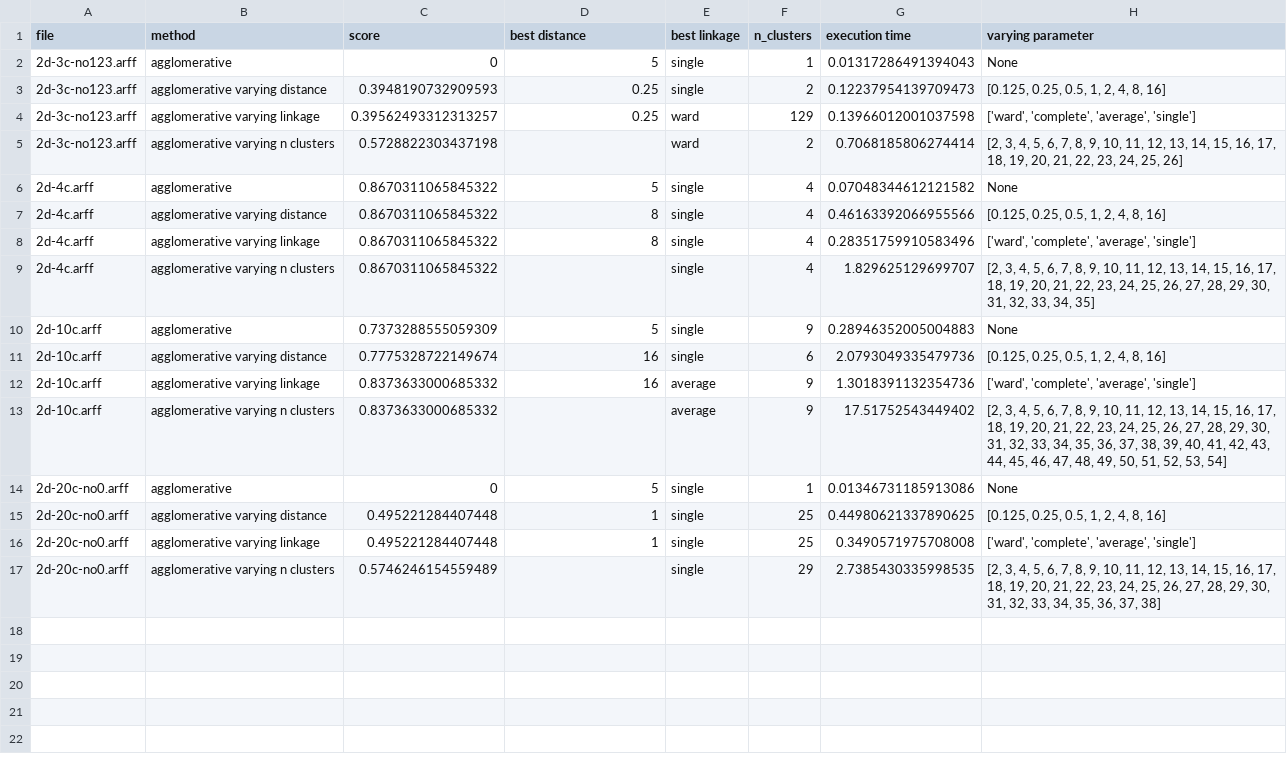
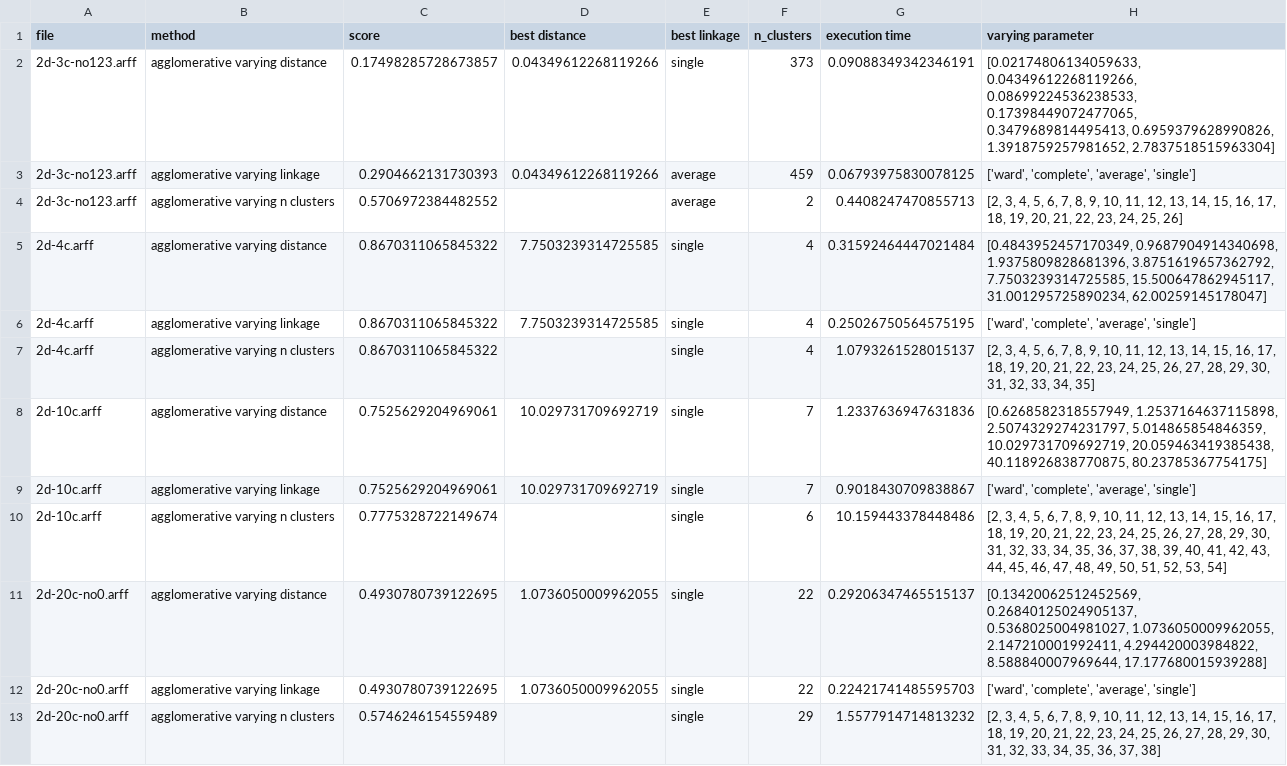
Before and after one commit to vitormaco/analyse_descriptive, a CSV file: results/agglomerative.csv, drawn as a sheet.

Commit message:
Update agglomerative varying distance calcul

```diff
--- a/results/agglomerative.csv
+++ b/results/agglomerative.csv
@@ -1,17 +1,13 @@
 file,method,score,best distance,best linkage,n_clusters,execution time,varying parameter
-2d-3c-no123.arff,agglomerative,0,5,single,1,0.01317286491394043,None
-2d-3c-no123.arff,agglomerative varying distance,0.3948190732909593,0.25,single,2,0.12237954139709473,"[0.125, 0.25, 0.5, 1, 2, 4, 8, 16]"
-2d-3c-no123.arff,agglomerative varying linkage,0.39562493312313257,0.25,ward,129,0.13966012001037598,"['ward', 'complete', 'average', 'single']"
-2d-3c-no123.arff,agglomerative varying n clusters,0.5728822303437198,,ward,2,0.7068185806274414,"[2, 3, 4, 5, 6, 7, 8, 9, 10, 11, 12, 13, 14, 15, 16, 17, 18, 19, 20, 21, 22, 23, 24, 25, 26]"
-2d-4c.arff,agglomerative,0.8670311065845322,5,single,4,0.07048344612121582,None
-2d-4c.arff,agglomerative varying distance,0.8670311065845322,8,single,4,0.46163392066955566,"[0.125, 0.25, 0.5, 1, 2, 4, 8, 16]"
-2d-4c.arff,agglomerative varying linkage,0.8670311065845322,8,single,4,0.28351759910583496,"['ward', 'complete', 'average', 'single']"
-2d-4c.arff,agglomerative varying n clusters,0.8670311065845322,,single,4,1.829625129699707,"[2, 3, 4, 5, 6, 7, 8, 9, 10, 11, 12, 13, 14, 15, 16, 17, 18, 19, 20, 21, 22, 23, 24, 25, 26, 27, 28, 29, 30, 31, 32, 33, 34, 35]"
-2d-10c.arff,agglomerative,0.7373288555059309,5,single,9,0.28946352005004883,None
-2d-10c.arff,agglomerative varying distance,0.7775328722149674,16,single,6,2.0793049335479736,"[0.125, 0.25, 0.5, 1, 2, 4, 8, 16]"
-2d-10c.arff,agglomerative varying linkage,0.8373633000685332,16,average,9,1.3018391132354736,"['ward', 'complete', 'average', 'single']"
-2d-10c.arff,agglomerative varying n clusters,0.8373633000685332,,average,9,17.51752543449402,"[2, 3, 4, 5, 6, 7, 8, 9, 10, 11, 12, 13, 14, 15, 16, 17, 18, 19, 20, 21, 22, 23, 24, 25, 26, 27, 28, 29, 30, 31, 32, 33, 34, 35, 36, 37, 38, 39, 40, 41, 42, 43, 44, 45, 46, 47, 48, 49, 50, 51, 52, 53, 54]"
-2d-20c-no0.arff,agglomerative,0,5,single,1,0.01346731185913086,None
-2d-20c-no0.arff,agglomerative varying distance,0.495221284407448,1,single,25,0.44980621337890625,"[0.125, 0.25, 0.5, 1, 2, 4, 8, 16]"
-2d-20c-no0.arff,agglomerative varying linkage,0.495221284407448,1,single,25,0.3490571975708008,"['ward', 'complete', 'average', 'single']"
-2d-20c-no0.arff,agglomerative varying n clusters,0.5746246154559489,,single,29,2.7385430335998535,"[2, 3, 4, 5, 6, 7, 8, 9, 10, 11, 12, 13, 14, 15, 16, 17, 18, 19, 20, 21, 22, 23, 24, 25, 26, 27, 28, 29, 30, 31, 32, 33, 34, 35, 36, 37, 38]"
+2d-3c-no123.arff,agglomerative varying distance,0.17498285728673857,0.04349612268119266,single,373,0.09088349342346191,"[0.02174806134059633, 0.04349612268119266, 0.08699224536238533, 0.17398449072477065, 0.3479689814495413, 0.6959379628990826, 1.3918759257981652, 2.7837518515963304]"
+2d-3c-no123.arff,agglomerative varying linkage,0.2904662131730393,0.04349612268119266,average,459,0.06793975830078125,"['ward', 'complete', 'average', 'single']"
+2d-3c-no123.arff,agglomerative varying n clusters,0.5706972384482552,,average,2,0.4408247470855713,"[2, 3, 4, 5, 6, 7, 8, 9, 10, 11, 12, 13, 14, 15, 16, 17, 18, 19, 20, 21, 22, 23, 24, 25, 26]"
+2d-4c.arff,agglomerative varying distance,0.8670311065845322,7.7503239314725585,single,4,0.31592464447021484,"[0.4843952457170349, 0.9687904914340698, 1.9375809828681396, 3.8751619657362792, 7.7503239314725585, 15.500647862945117, 31.001295725890234, 62.00259145178047]"
+2d-4c.arff,agglomerative varying linkage,0.8670311065845322,7.7503239314725585,single,4,0.25026750564575195,"['ward', 'complete', 'average', 'single']"
+2d-4c.arff,agglomerative varying n clusters,0.8670311065845322,,single,4,1.0793261528015137,"[2, 3, 4, 5, 6, 7, 8, 9, 10, 11, 12, 13, 14, 15, 16, 17, 18, 19, 20, 21, 22, 23, 24, 25, 26, 27, 28, 29, 30, 31, 32, 33, 34, 35]"
+2d-10c.arff,agglomerative varying distance,0.7525629204969061,10.029731709692719,single,7,1.2337636947631836,"[0.6268582318557949, 1.2537164637115898, 2.5074329274231797, 5.014865854846359, 10.029731709692719, 20.059463419385438, 40.118926838770875, 80.23785367754175]"
+2d-10c.arff,agglomerative varying linkage,0.7525629204969061,10.029731709692719,single,7,0.9018430709838867,"['ward', 'complete', 'average', 'single']"
+2d-10c.arff,agglomerative varying n clusters,0.7775328722149674,,single,6,10.159443378448486,"[2, 3, 4, 5, 6, 7, 8, 9, 10, 11, 12, 13, 14, 15, 16, 17, 18, 19, 20, 21, 22, 23, 24, 25, 26, 27, 28, 29, 30, 31, 32, 33, 34, 35, 36, 37, 38, 39, 40, 41, 42, 43, 44, 45, 46, 47, 48, 49, 50, 51, 52, 53, 54]"
+2d-20c-no0.arff,agglomerative varying distance,0.4930780739122695,1.0736050009962055,single,22,0.29206347465515137,"[0.13420062512452569, 0.26840125024905137, 0.5368025004981027, 1.0736050009962055, 2.147210001992411, 4.294420003984822, 8.588840007969644, 17.177680015939288]"
+2d-20c-no0.arff,agglomerative varying linkage,0.4930780739122695,1.0736050009962055,single,22,0.22421741485595703,"['ward', 'complete', 'average', 'single']"
+2d-20c-no0.arff,agglomerative varying n clusters,0.5746246154559489,,single,29,1.5577914714813232,"[2, 3, 4, 5, 6, 7, 8, 9, 10, 11, 12, 13, 14, 15, 16, 17, 18, 19, 20, 21, 22, 23, 24, 25, 26, 27, 28, 29, 30, 31, 32, 33, 34, 35, 36, 37, 38]"
```
Also changed, not shown: 2 other files.
